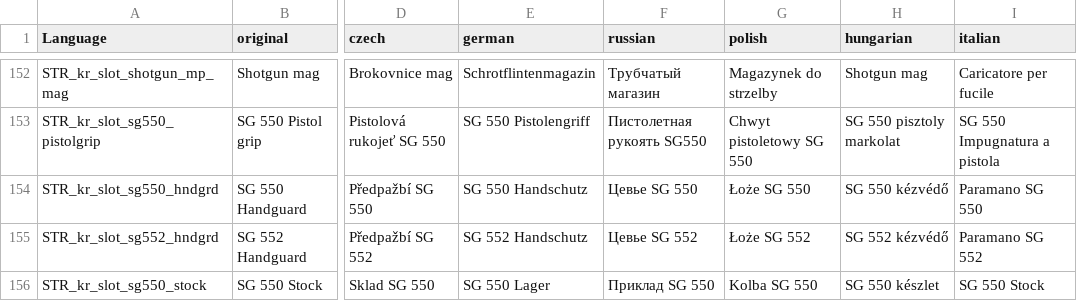
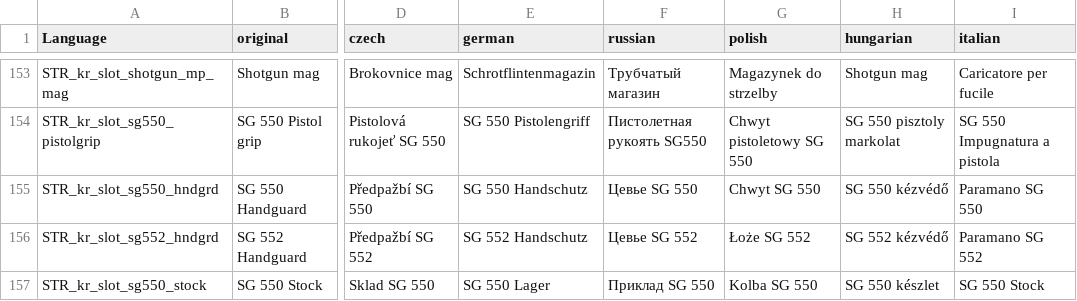
Before and after one commit to KRdayzmodding/kr_weaponpack_settings, a CSV file: KR/weapons/kr_weaponpack_cfg/data/language/gui/stringtable.csv, drawn as a sheet; only a part is shown, gaps mark what is left out; addresses are those after the commit; the diff covers the shown part only; the diff names each change by its address in the sheet, - before the commit and + after, or states it on an @@ line.

```diff
--- a/KR/weapons/kr_weaponpack_cfg/data/language/gui/stringtable.csv
+++ b/KR/weapons/kr_weaponpack_cfg/data/language/gui/stringtable.csv
-G155 (polish): Łoże SG 550
+G155 (polish): Chwyt SG 550
```
Also changed, not shown: 2 added rows and 6 edited cells elsewhere in this file, KR/weapons/kr_weaponpack_cfg/data/language/ammo/stringtable.csv, KR/weapons/kr_weaponpack_cfg/data/language/weapons/stringtable.csv, 54 other files.
